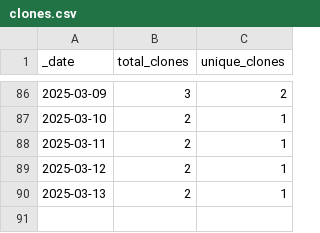
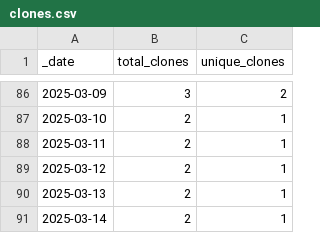
Before and after one commit to korbinib/NMRLipids.github.io, a CSV file: traffic/clones.csv, drawn as a sheet; only a part is shown, gaps mark what is left out.

Commit message:
GitHub traffic

```diff
--- a/traffic/clones.csv
+++ b/traffic/clones.csv
@@ -90 +90,2 @@ _date,total_clones,unique_clones
 2025-03-13,2,1
+2025-03-14,2,1
```
Also changed, not shown: 1 other file.
